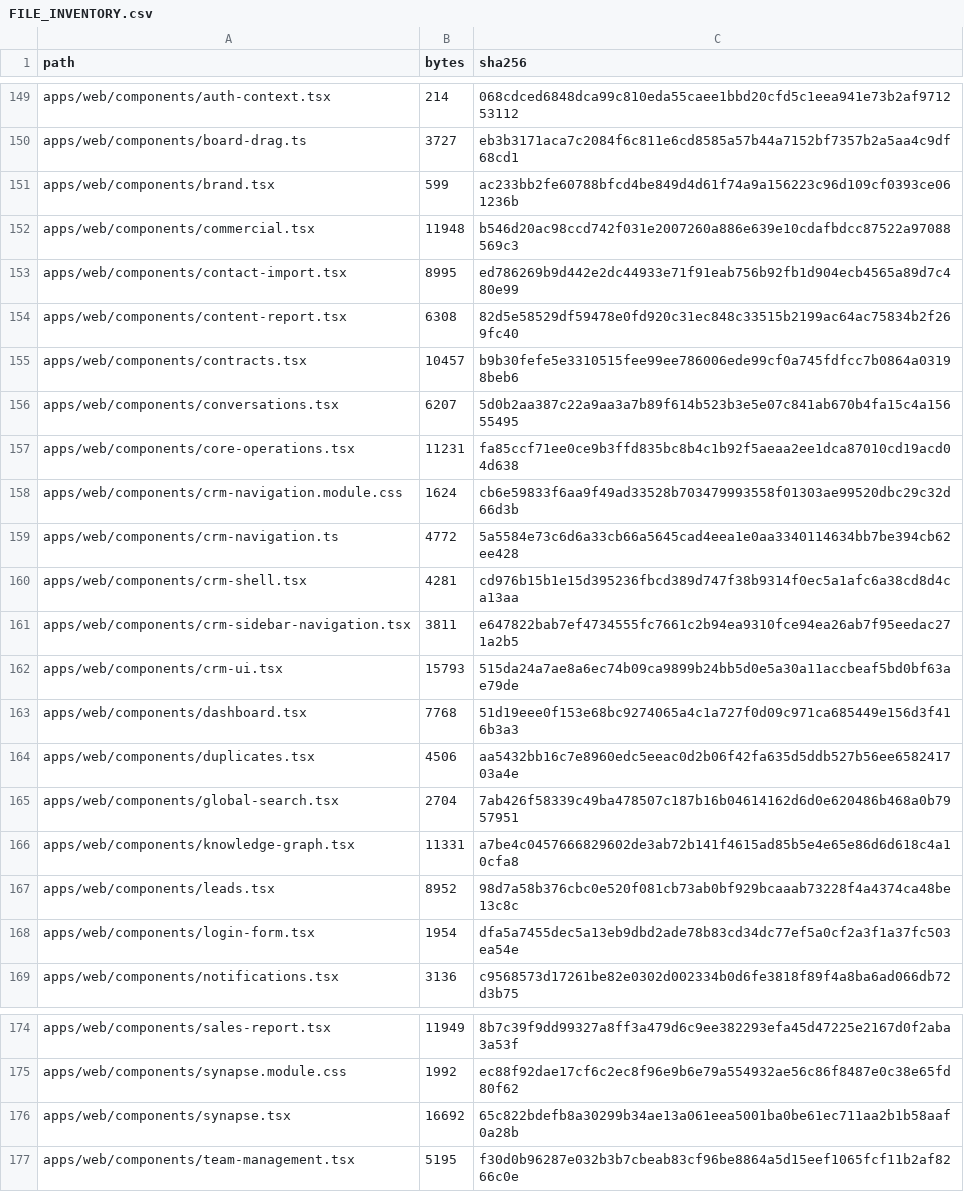
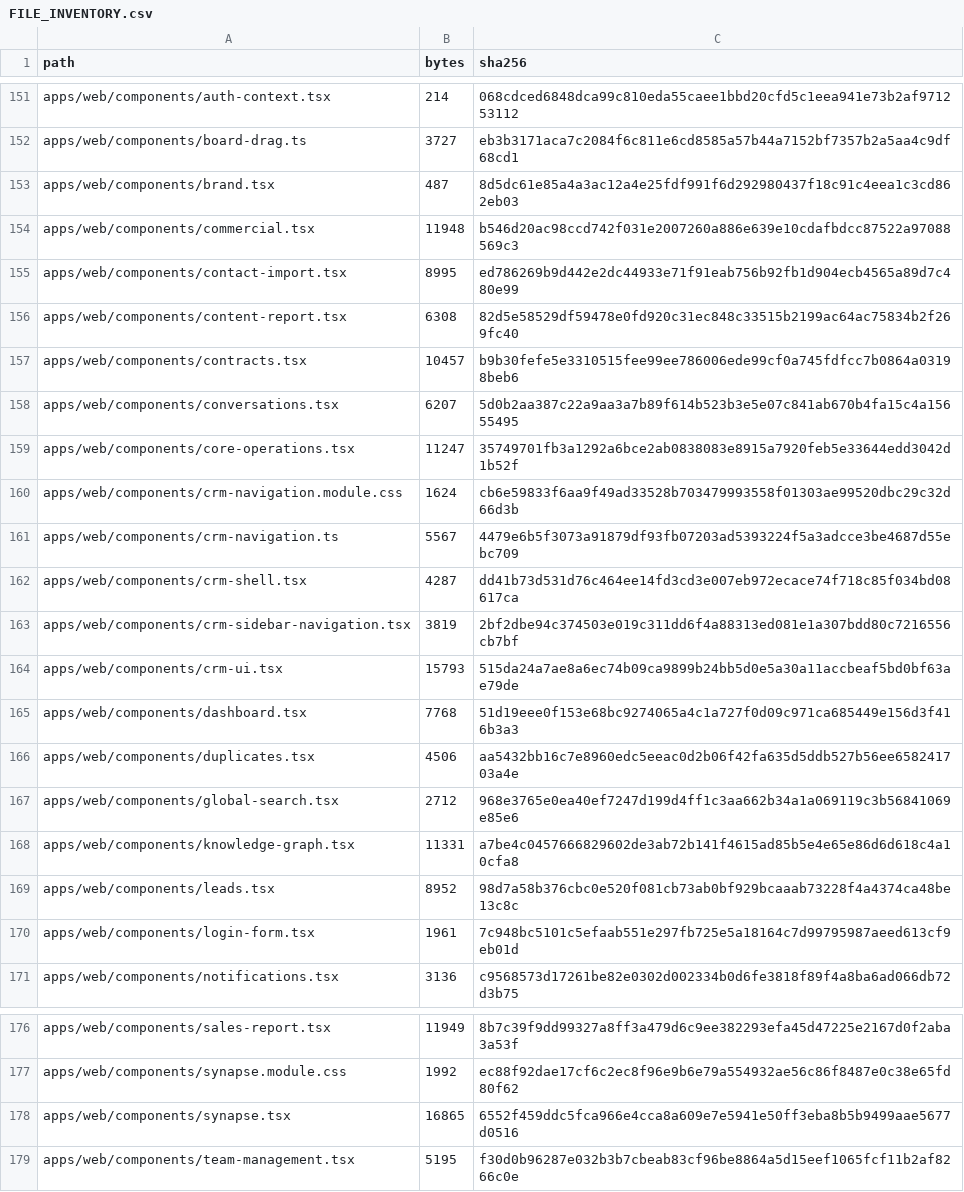
Before and after one commit to ShunWalChin/FATTechCRMPro, a CSV file: docs/FILE_INVENTORY.csv, drawn as a sheet; only a part is shown, gaps mark what is left out; the diff covers the shown part only.

```diff
--- a/docs/FILE_INVENTORY.csv
+++ b/docs/FILE_INVENTORY.csv
@@ -150,3 +152,3 @@ apps/web/components/auth-context.tsx,214,068cdced6848dca99c810eda55caee1bbd20cfd
 apps/web/components/board-drag.ts,3727,eb3b3171aca7c2084f6c811e6cd8585a57b44a7152bf7357b2a5aa4c9df68cd1
-apps/web/components/brand.tsx,599,ac233bb2fe60788bfcd4be849d4d61f74a9a156223c96d109cf0393ce061236b
+apps/web/components/brand.tsx,487,8d5dc61e85a4a3ac12a4e25fdf991f6d292980437f18c91c4eea1c3cd862eb03
 apps/web/components/commercial.tsx,11948,b546d20ac98ccd742f031e2007260a886e639e10cdafbdcc87522a97088569c3
@@ -156,7 +158,7 @@ apps/web/components/contracts.tsx,10457,b9b30fefe5e3310515fee99ee786006ede99cf0a
 apps/web/components/conversations.tsx,6207,5d0b2aa387c22a9aa3a7b89f614b523b3e5e07c841ab670b4fa15c4a15655495
-apps/web/components/core-operations.tsx,11231,fa85ccf71ee0ce9b3ffd835bc8b4c1b92f5aeaa2ee1dca87010cd19acd04d638
+apps/web/components/core-operations.tsx,11247,35749701fb3a1292a6bce2ab0838083e8915a7920feb5e33644edd3042d1b52f
 apps/web/components/crm-navigation.module.css,1624,cb6e59833f6aa9f49ad33528b703479993558f01303ae99520dbc29c32d66d3b
-apps/web/components/crm-navigation.ts,4772,5a5584e73c6d6a33cb66a5645cad4eea1e0aa3340114634bb7be394cb62ee428
-apps/web/components/crm-shell.tsx,4281,cd976b15b1e15d395236fbcd389d747f38b9314f0ec5a1afc6a38cd8d4ca13aa
-apps/web/components/crm-sidebar-navigation.tsx,3811,e647822bab7ef4734555fc7661c2b94ea9310fce94ea26ab7f95eedac271a2b5
+apps/web/components/crm-navigation.ts,5567,4479e6b5f3073a91879df93fb07203ad5393224f5a3adcce3be4687d55ebc709
+apps/web/components/crm-shell.tsx,4287,dd41b73d531d76c464ee14fd3cd3e007eb972ecace74f718c85f034bd08617ca
+apps/web/components/crm-sidebar-navigation.tsx,3819,2bf2dbe94c374503e019c311dd6f4a88313ed081e1a307bdd80c7216556cb7bf
 apps/web/components/crm-ui.tsx,15793,515da24a7ae8a6ec74b09ca9899b24bb5d0e5a30a11accbeaf5bd0bf63ae79de
@@ -164,6 +166,6 @@ apps/web/components/dashboard.tsx,7768,51d19eee0f153e68bc9274065a4c1a727f0d09c97
 apps/web/components/duplicates.tsx,4506,aa5432bb16c7e8960edc5eeac0d2b06f42fa635d5ddb527b56ee658241703a4e
-apps/web/components/global-search.tsx,2704,7ab426f58339c49ba478507c187b16b04614162d6d0e620486b468a0b7957951
+apps/web/components/global-search.tsx,2712,968e3765e0ea40ef7247d199d4ff1c3aa662b34a1a069119c3b56841069e85e6
 apps/web/components/knowledge-graph.tsx,11331,a7be4c0457666829602de3ab72b141f4615ad85b5e4e65e86d6d618c4a10cfa8
 apps/web/components/leads.tsx,8952,98d7a58b376cbc0e520f081cb73ab0bf929bcaaab73228f4a4374ca48be13c8c
-apps/web/components/login-form.tsx,1954,dfa5a7455dec5a13eb9dbd2ade78b83cd34dc77ef5a0cf2a3f1a37fc503ea54e
+apps/web/components/login-form.tsx,1961,7c948bc5101c5efaab551e297fb725e5a18164c7d99795987aeed613cf9eb01d
 apps/web/components/notifications.tsx,3136,c9568573d17261be82e0302d002334b0d6fe3818f89f4a8ba6ad066db72d3b75
@@ -175,3 +177,3 @@ apps/web/components/sales-report.tsx,11949,8b7c39f9dd99327a8ff3a479d6c9ee382293e
 apps/web/components/synapse.module.css,1992,ec88f92dae17cf6c2ec8f96e9b6e79a554932ae56c86f8487e0c38e65fd80f62
-apps/web/components/synapse.tsx,16692,65c822bdefb8a30299b34ae13a061eea5001ba0be61ec711aa2b1b58aaf0a28b
+apps/web/components/synapse.tsx,16865,6552f459ddc5fca966e4cca8a609e7e5941e50ff3eba8b5b9499aae5677d0516
 apps/web/components/team-management.tsx,5195,f30d0b96287e032b3b7cbeab83cf96be8864a5d15eef1065fcf11b2af8266c0e
```
Also changed, not shown: 3 added rows and 53 edited cells elsewhere in this file, 38 other files.
